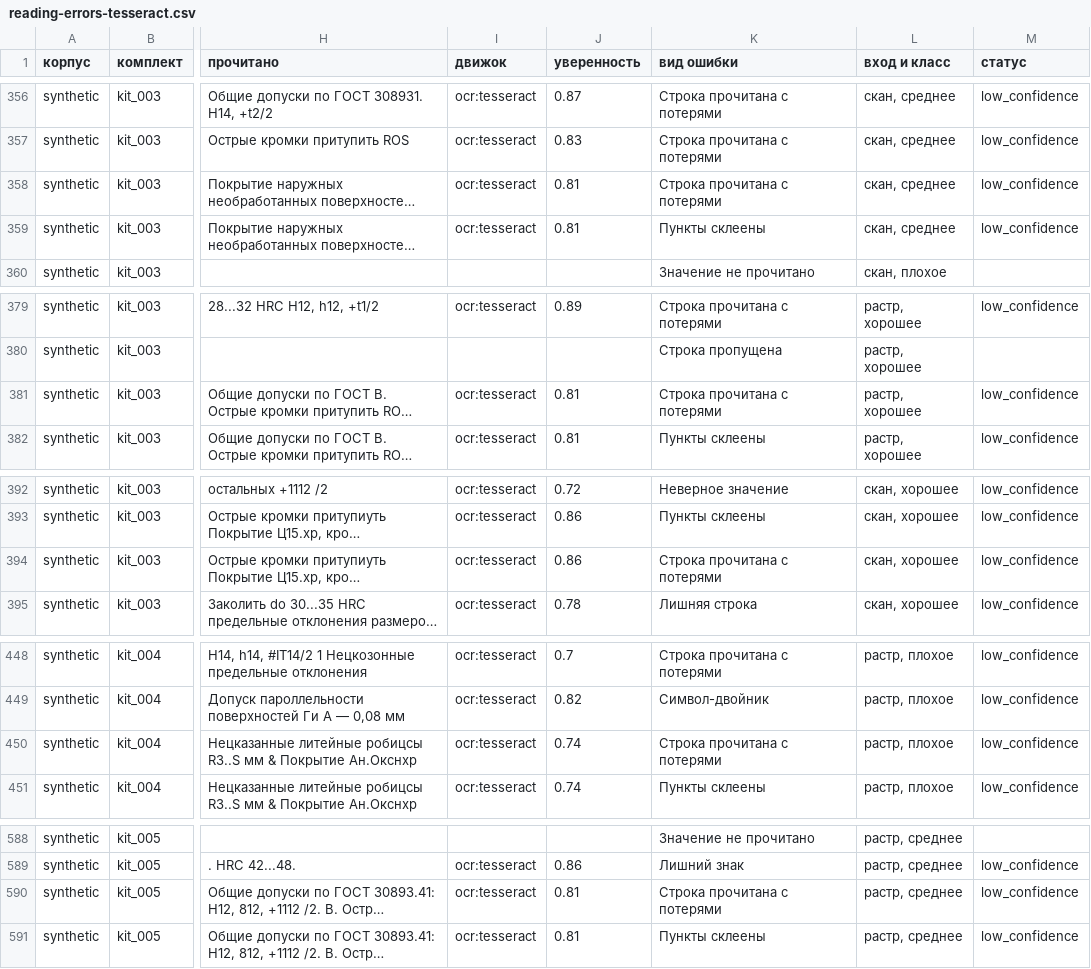
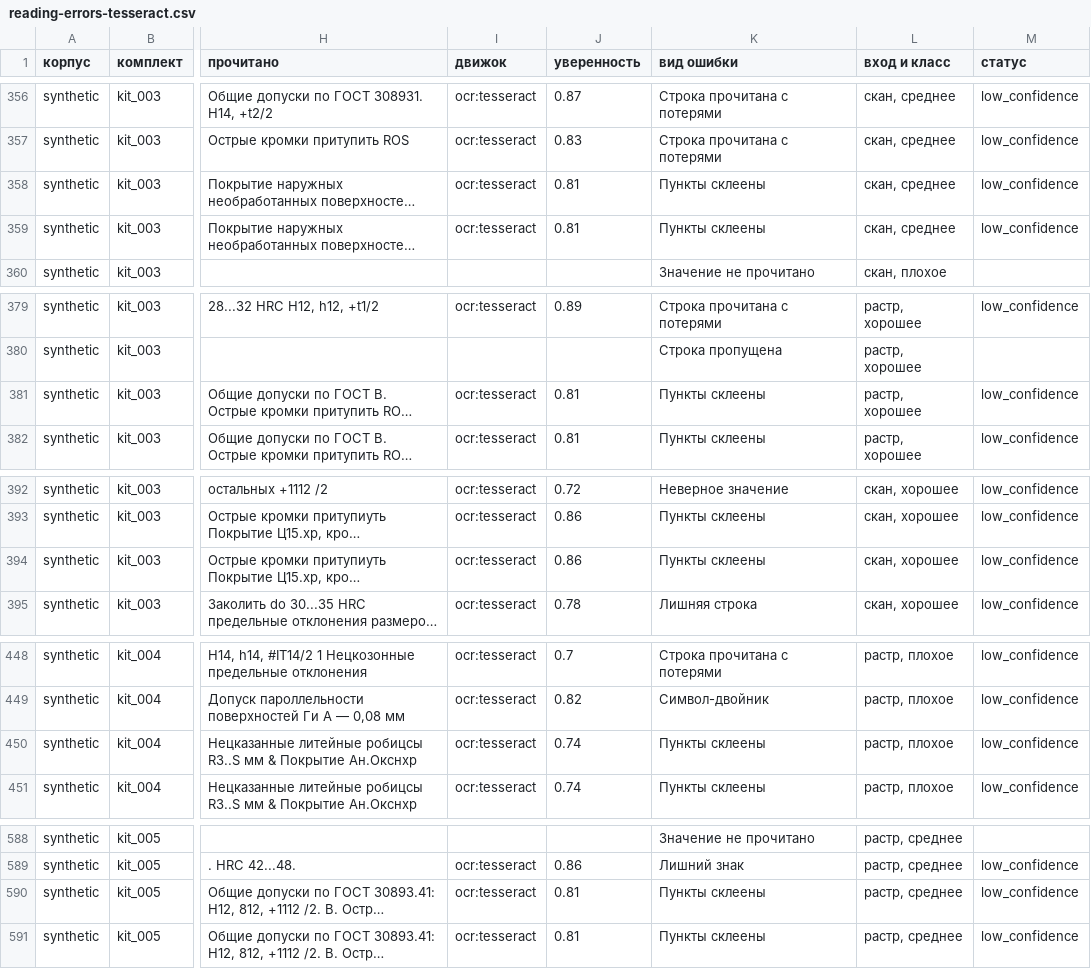
Before and after one commit to EkaterinaGrisha/ARM, a CSV file: eval/results/reading-errors-tesseract.csv, drawn as a sheet; only a part is shown, gaps mark what is left out; long unchanged cells end in …; the diff covers the shown part only; the diff names each change by its address in the sheet, - before the commit and + after, or states it on an @@ line.

```diff
--- a/eval/results/reading-errors-tesseract.csv
+++ b/eval/results/reading-errors-tesseract.csv
-K358 (вид ошибки): Строка прочитана с потерями
+K358 (вид ошибки): Пункты склеены
-K381 (вид ошибки): Строка прочитана с потерями
+K381 (вид ошибки): Пункты склеены
-K394 (вид ошибки): Строка прочитана с потерями
+K394 (вид ошибки): Пункты склеены
-K450 (вид ошибки): Строка прочитана с потерями
+K450 (вид ошибки): Пункты склеены
-K590 (вид ошибки): Строка прочитана с потерями
+K590 (вид ошибки): Пункты склеены
```
Also changed, not shown: 23 edited cells elsewhere in this file, 23 other files.
